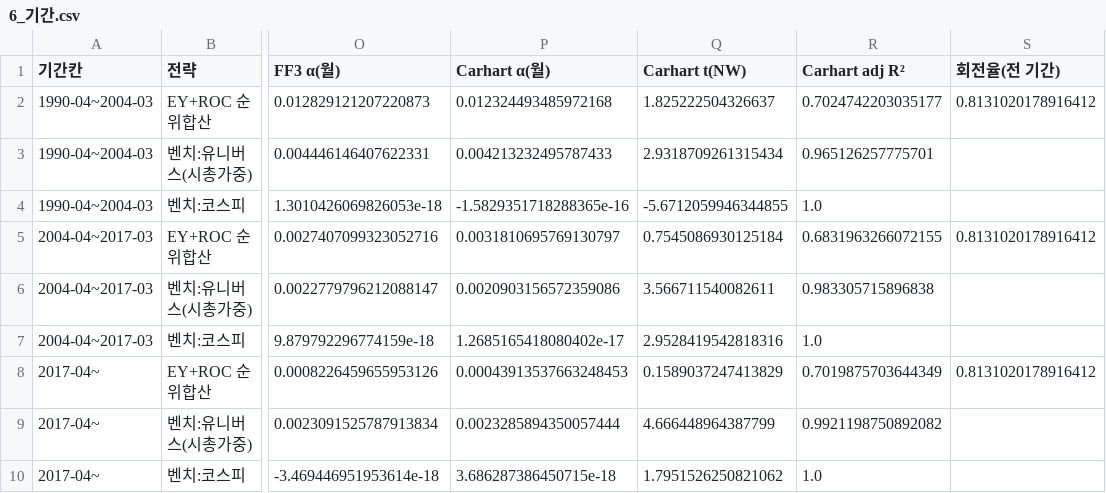
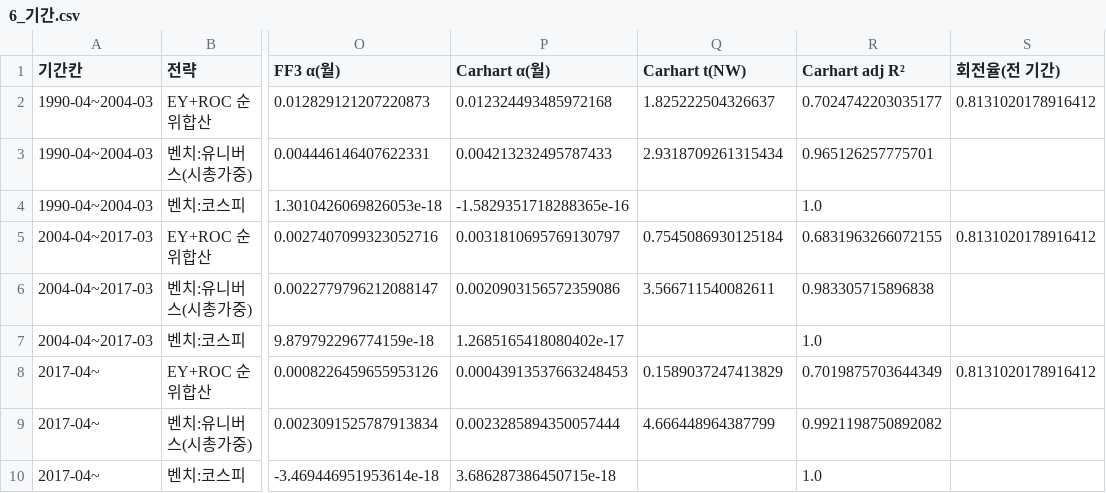
Before and after one commit to Rowoon-Lee5/assignment02-magicformula-backtest, a CSV file: 결과_전략수익률/6_기간.csv, drawn as a sheet; only a part is shown, gaps mark what is left out; the diff names each change by its address in the sheet, - before the commit and + after, or states it on an @@ line.

```diff
--- a/결과_전략수익률/6_기간.csv
+++ b/결과_전략수익률/6_기간.csv
-Q4 (Carhart t(NW)): -5.6712059946344855
+Q4 (Carhart t(NW)): (empty)
-Q7 (Carhart t(NW)): 2.9528419542818316
+Q7 (Carhart t(NW)): (empty)
-Q10 (Carhart t(NW)): 1.7951526250821062
+Q10 (Carhart t(NW)): (empty)
```
Also changed, not shown: 결과_전략수익률/1_비중.csv, 결과_전략수익률/2_주기.csv, 13 other files.
